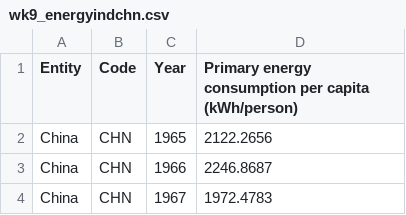
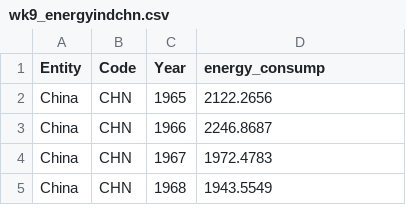
Before and after one commit to s-najiihah/s-najiihah.github.io, a CSV file: wk9_energyindchn.csv, drawn as a sheet; only a part is shown; the shorter side is filled out with more unchanged rows.

Commit message:
Update wk9_energyindchn.csv

```diff
--- a/wk9_energyindchn.csv
+++ b/wk9_energyindchn.csv
@@ -1,2 +1,2 @@
-Entity,Code,Year,Primary energy consumption per capita (kWh/person)
+Entity,Code,Year,energy_consump
 China,CHN,1965,2122.2656
```
